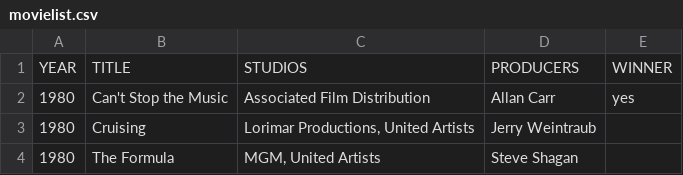
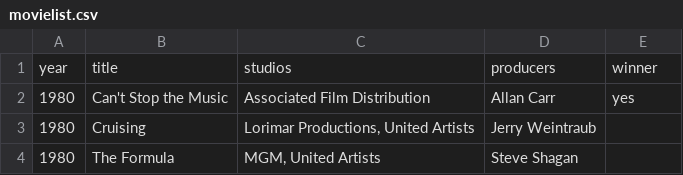
Before and after one commit to alessandro09/backend, a CSV file: src/main/resources/movielist.csv, drawn as a sheet; only a part is shown; removed rows and columns are numbered as before the commit, all else as after; the diff names each change by its address in the sheet, - before the commit and + after, or states it on an @@ line.

```diff
--- a/src/main/resources/movielist.csv
+++ b/src/main/resources/movielist.csv
-row 1: YEAR | TITLE | STUDIOS | PRODUCERS | WINNER
+row 1: year | title | studios | producers | winner
```
Also changed, not shown: 10 other files.
